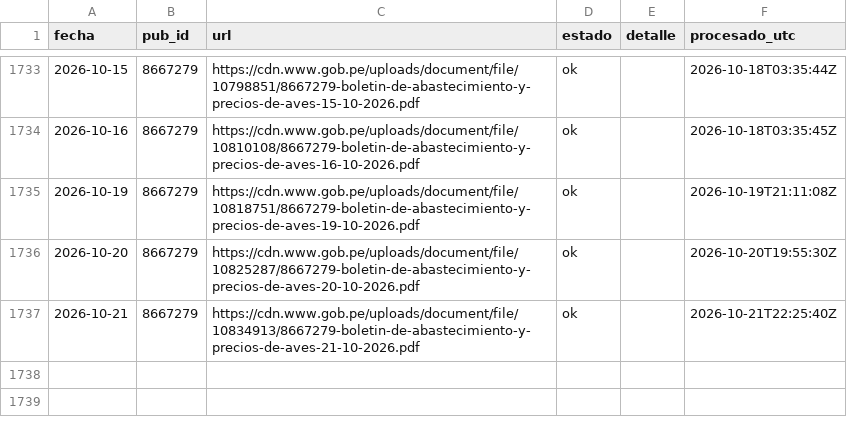
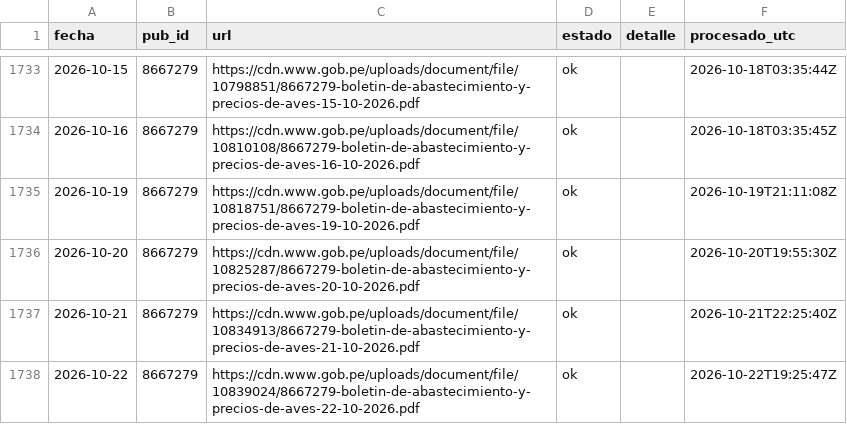
Before and after one commit to elqvixote/precios-pollo-pe, a CSV file: data/manifest.csv, drawn as a sheet; only a part is shown, gaps mark what is left out.

```diff
--- a/data/manifest.csv
+++ b/data/manifest.csv
@@ -1737 +1737,2 @@ fecha,pub_id,url,estado,detalle,procesado_utc
 2026-10-21,8667279,https://cdn.www.gob.pe/uploads/document/file/10834913/8667279-boletin-de-abastecimiento-y-precios-de-aves-21-10-2026.pdf,ok,,2026-10-21T22:25:40Z
+2026-10-22,8667279,https://cdn.www.gob.pe/uploads/document/file/10839024/8667279-boletin-de-abastecimiento-y-precios-de-aves-22-10-2026.pdf,ok,,2026-10-22T19:25:47Z
```
Also changed, not shown: data/ingreso.csv, data/mensual.csv, 5 other files.
